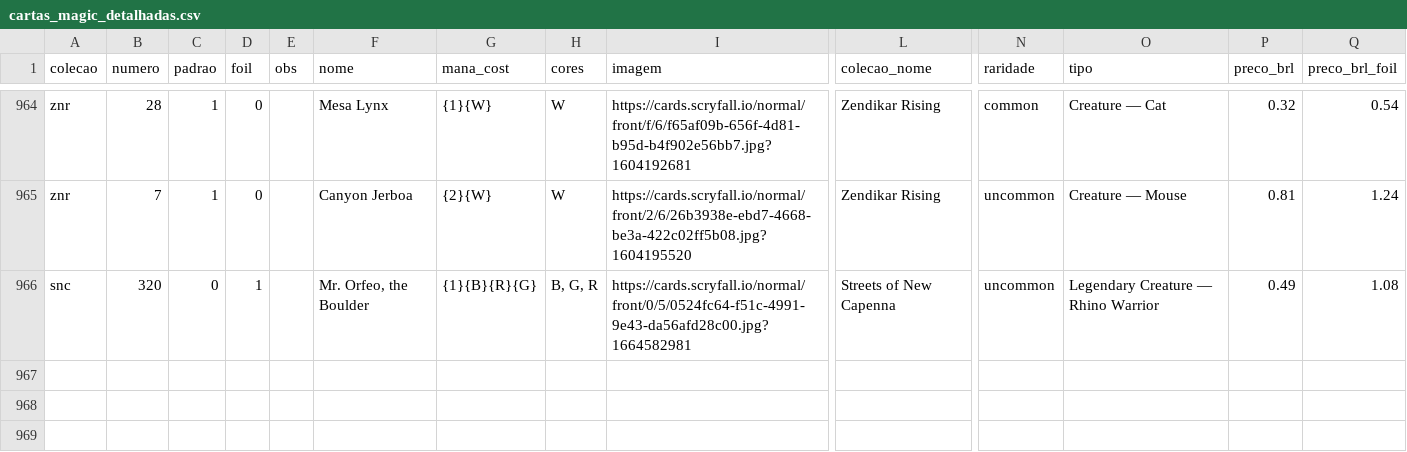
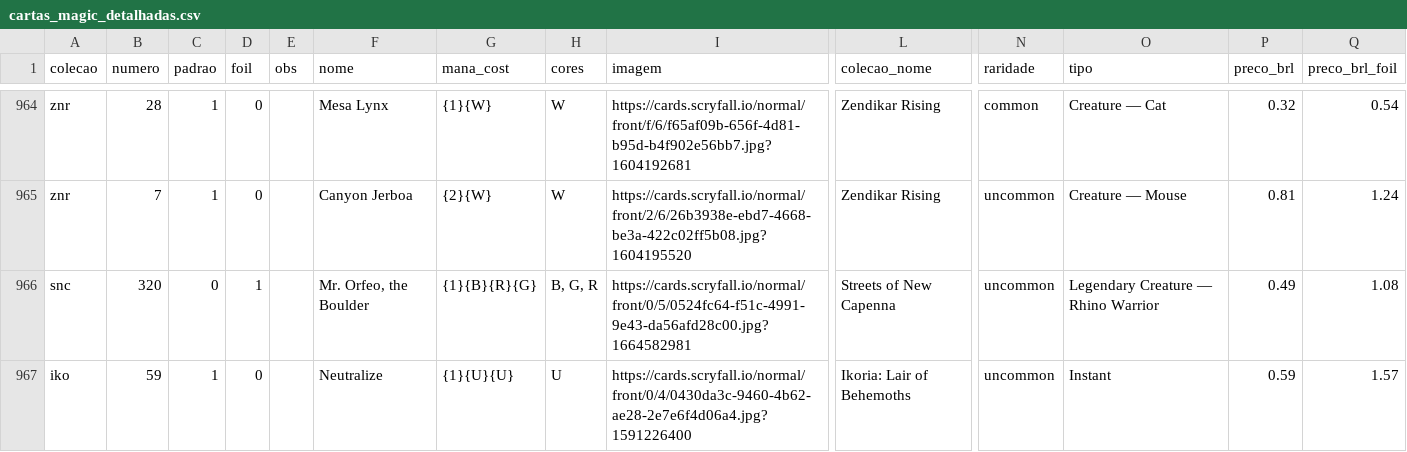
Before and after one commit to a-ruivo/mtg-cards-price-via-scryfall-api, a CSV file: cartas_magic_detalhadas.csv, drawn as a sheet; only a part is shown, gaps mark what is left out; rows hold the shown columns only; the diff names each change by its address in the sheet, - before the commit and + after, or states it on an @@ line.

Commit message:
Atualização incremental via Streamlit

```diff
--- a/cartas_magic_detalhadas.csv
+++ b/cartas_magic_detalhadas.csv
+row 967: iko | 59 | 1 | 0 |  | Neutralize | {1}{U}{U} | U | https://cards.scryfall.io/normal/front/0/4/0430da3c-9460-4b62-ae28-2e7e6f4d06a4.jpg?1591226400 | Ikoria: Lair of Behemoths | uncommon | Instant | 0.59 | 1.57
```
